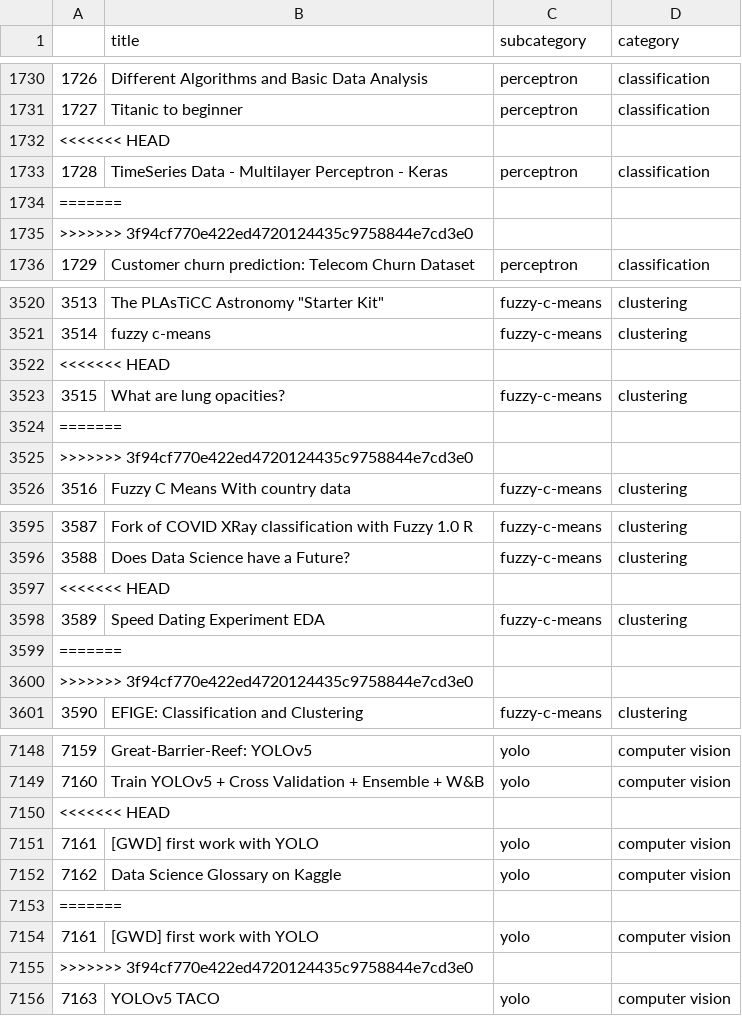
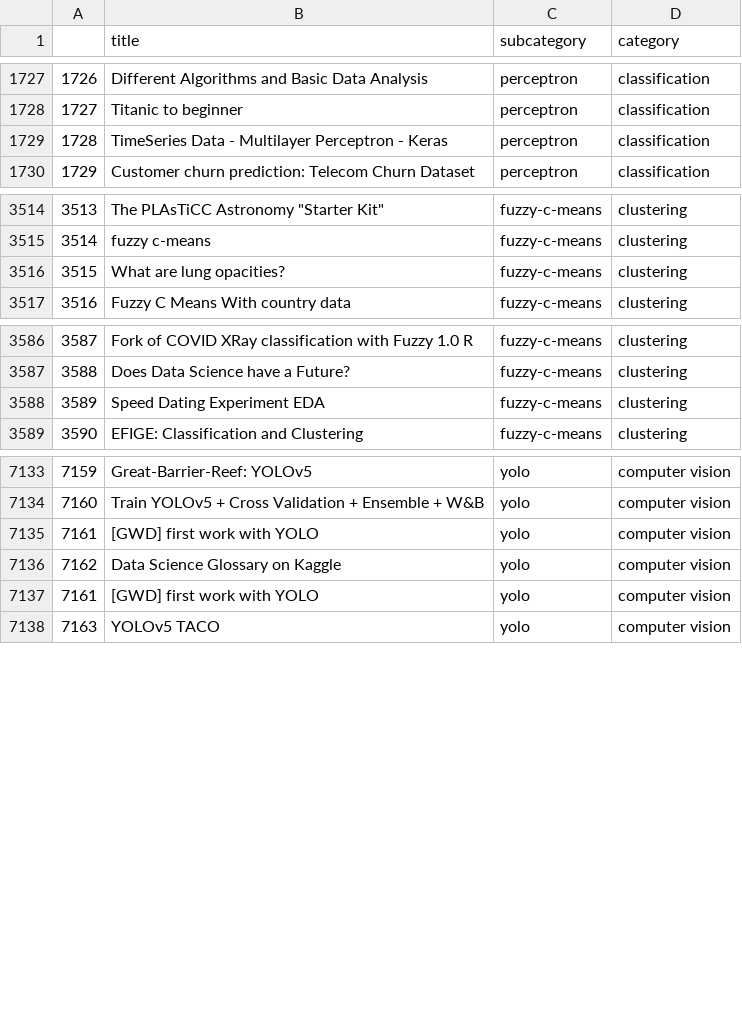
Before and after one commit to dikraMasrour/NotebookDocGen, a CSV file: Scripts/Classification_Task/data/ntb_list.csv, drawn as a sheet; only a part is shown, gaps mark what is left out; the diff covers the shown part only.

Commit message:
solve conflicts in ntb list

```diff
--- a/Scripts/Classification_Task/data/ntb_list.csv
+++ b/Scripts/Classification_Task/data/ntb_list.csv
@@ -1731,6 +1728,3 @@
 1727,Titanic to beginner,perceptron,classification
-<<<<<<< HEAD
 1728," TimeSeries Data - Multilayer Perceptron - Keras",perceptron,classification
-=======
->>>>>>> 3f94cf770e422ed4720124435c9758844e7cd3e0
 1729,Customer churn prediction: Telecom Churn Dataset,perceptron,classification
@@ -3521,6 +3515,3 @@
 3514,fuzzy c-means,fuzzy-c-means,clustering
-<<<<<<< HEAD
 3515,"What are lung opacities? ",fuzzy-c-means,clustering
-=======
->>>>>>> 3f94cf770e422ed4720124435c9758844e7cd3e0
 3516,Fuzzy C Means With country data,fuzzy-c-means,clustering
@@ -3596,6 +3587,3 @@
 3588,Does Data Science have a Future?,fuzzy-c-means,clustering
-<<<<<<< HEAD
 3589,"Speed Dating Experiment EDA ",fuzzy-c-means,clustering
-=======
->>>>>>> 3f94cf770e422ed4720124435c9758844e7cd3e0
 3590,EFIGE: Classification and Clustering,fuzzy-c-means,clustering
@@ -7149,8 +7134,5 @@
 7160,Train YOLOv5 + Cross Validation + Ensemble + W&B,yolo,computer vision
-<<<<<<< HEAD
 7161,"[GWD] first work with YOLO ",yolo,computer vision
 7162,Data Science Glossary on Kaggle,yolo,computer vision
-=======
 7161,[GWD] first work with YOLO ,yolo,computer vision
->>>>>>> 3f94cf770e422ed4720124435c9758844e7cd3e0
 7163,YOLOv5 TACO,yolo,computer vision
```
Also changed, not shown: 6 removed rows elsewhere in this file, 1 other file.
